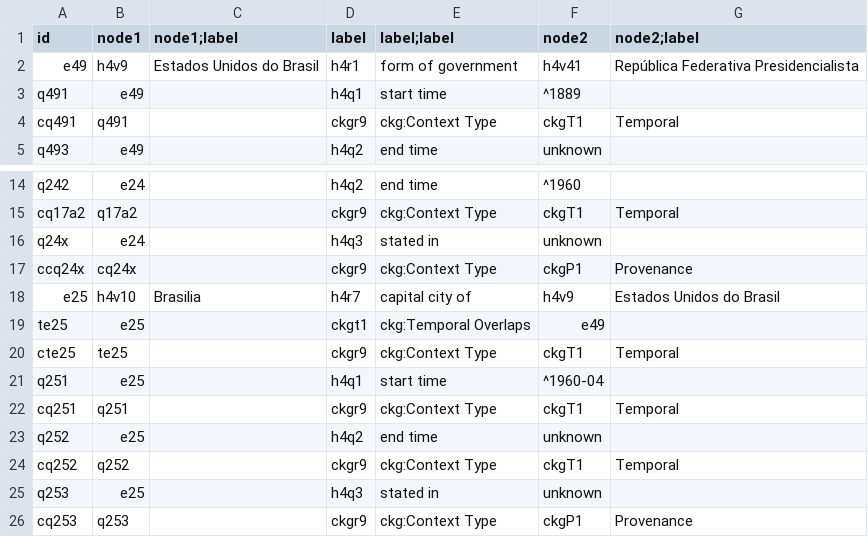
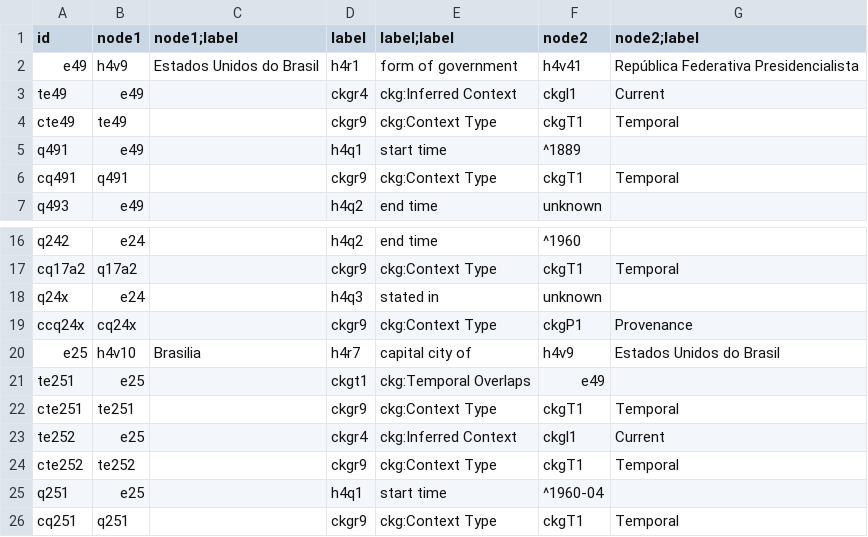
Before and after one commit to versant2612/CoaKG_UseCases, a TSV file: H4/CKG-H4-K2-possible-final.tsv, drawn as a sheet; only a part is shown, gaps mark what is left out; the shorter side is filled out with more unchanged rows.

Commit message:
Add files via upload

```diff
--- a/H4/CKG-H4-K2-possible-final.tsv
+++ b/H4/CKG-H4-K2-possible-final.tsv
@@ -2,2 +2,4 @@ id	node1	node1;label	label	label;label	node2	node2;label
 e49	h4v9	Estados Unidos do Brasil	h4r1	form of government	h4v41	República Federativa Presidencialista
+te49	e49		ckgr4	ckg:Inferred Context	ckgl1	Current
+cte49	te49		ckgr9	ckg:Context Type	ckgT1	Temporal
 q491	e49		h4q1	start time	^1889	
@@ -18,4 +20,6 @@ ccq24x	cq24x		ckgr9	ckg:Context Type	ckgP1	Provenance
 e25	h4v10	Brasilia	h4r7	capital city of        	h4v9	Estados Unidos do Brasil
-te25	e25		ckgt1	ckg:Temporal Overlaps	e49	
-cte25	te25		ckgr9	ckg:Context Type	ckgT1	Temporal
+te251	e25		ckgt1	ckg:Temporal Overlaps	e49	
+cte251	te251		ckgr9	ckg:Context Type	ckgT1	Temporal
+te252	e25		ckgr4	ckg:Inferred Context	ckgl1	Current
+cte252	te252		ckgr9	ckg:Context Type	ckgT1	Temporal
 q251	e25		h4q1	start time	^1960-04	
```
